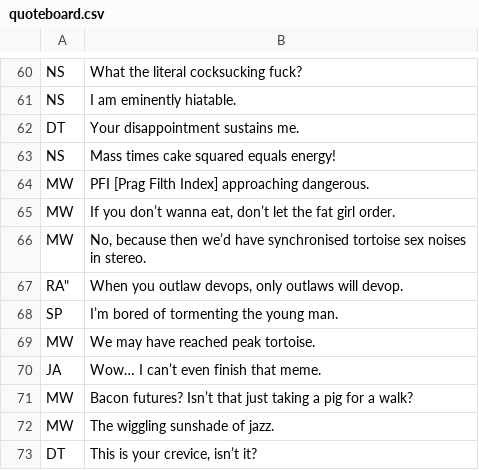
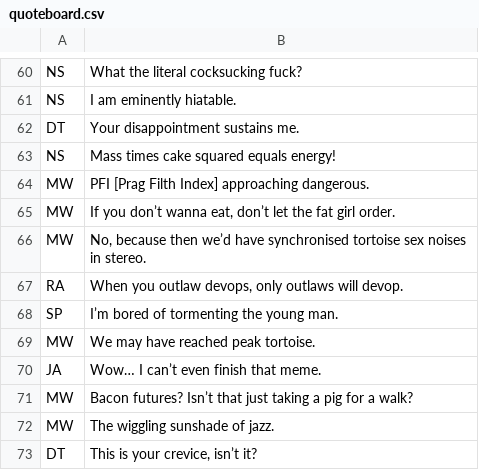
Before and after one commit to balloon-studios/quotebot, a CSV file: quoteboard.csv, drawn as a sheet; only a part is shown, gaps mark what is left out.

Commit message:
Fix missing double-quote

```diff
--- a/quoteboard.csv
+++ b/quoteboard.csv
@@ -66,3 +66,3 @@
 "MW","No, because then we’d have synchronised tortoise sex noises in stereo."
-RA","When you outlaw devops, only outlaws will devop."
+"RA","When you outlaw devops, only outlaws will devop."
 "SP","I’m bored of tormenting the young man."
```
